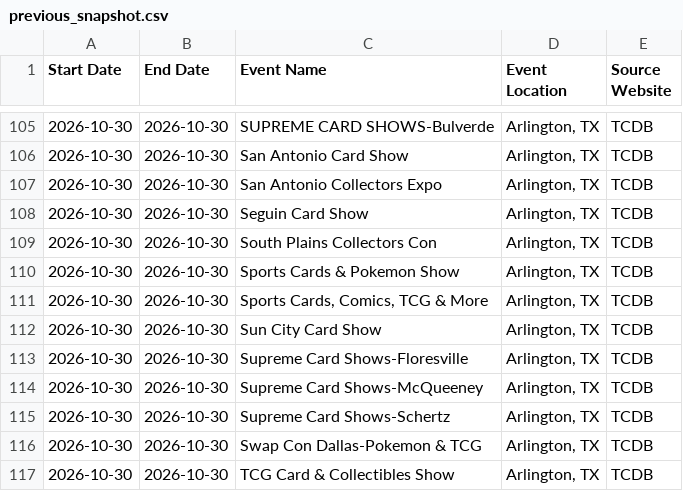
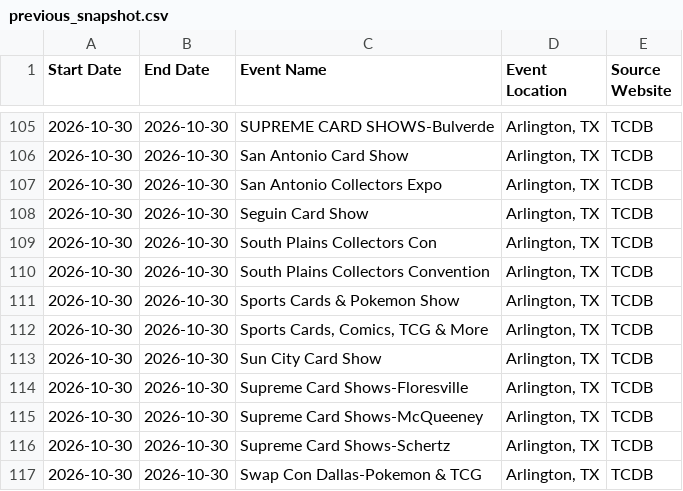
Before and after one commit to texasshowlocator/Texas-Show-Locator, a CSV file: data/previous_snapshot.csv, drawn as a sheet; only a part is shown, gaps mark what is left out; the shorter side is filled out with more unchanged rows.

```diff
--- a/data/previous_snapshot.csv
+++ b/data/previous_snapshot.csv
@@ -109,2 +109,3 @@
 2026-10-30,2026-10-30,South Plains Collectors Con,"Arlington, TX",TCDB
+2026-10-30,2026-10-30,South Plains Collectors Convention,"Arlington, TX",TCDB
 2026-10-30,2026-10-30,Sports Cards & Pokemon Show,"Arlington, TX",TCDB
```
